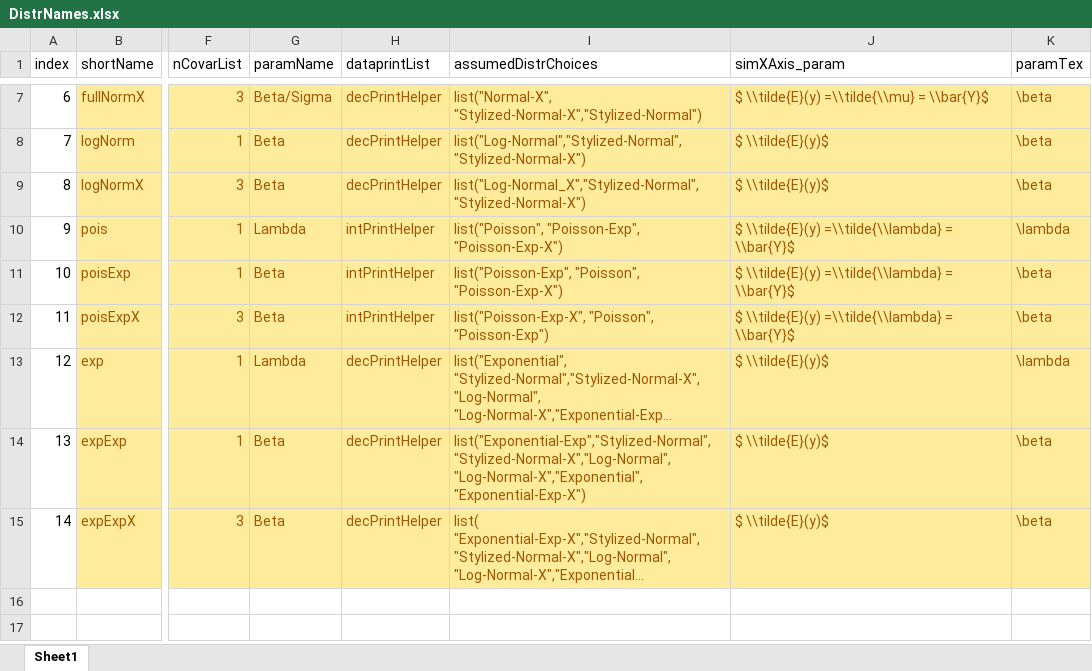
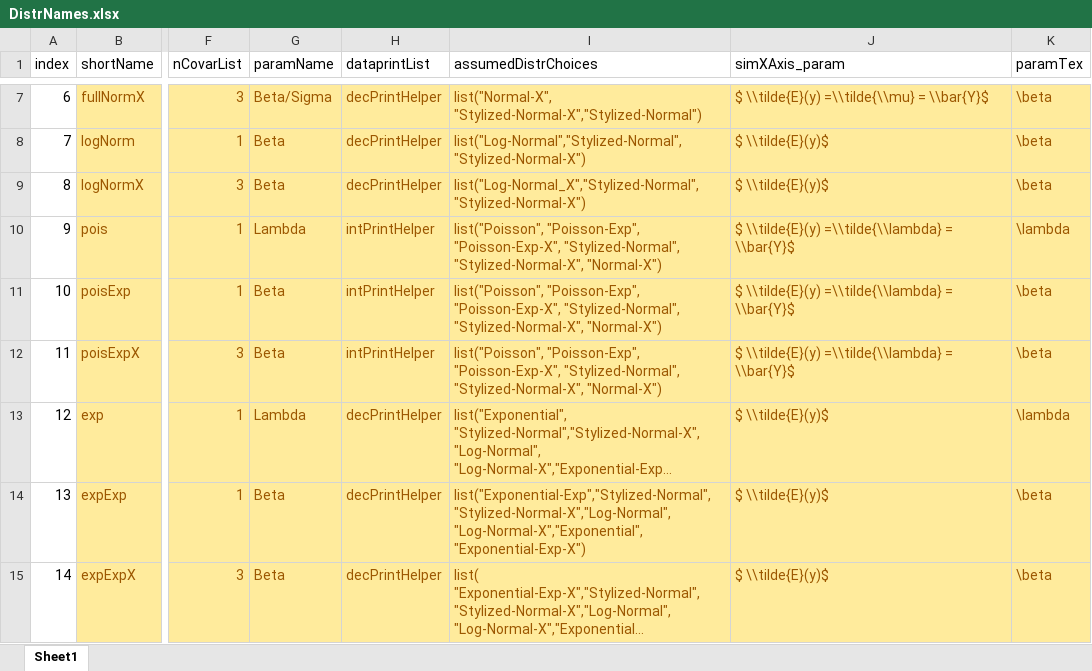
Before and after one commit to iqss-research/2k1-in-silico, an Excel workbook: DistrNames.xlsx, sheet Sheet1, drawn as a sheet; only a part is shown, gaps mark what is left out; long unchanged cells end in …; values as stored, in another font and other column widths than the file's, no borders; the diff names each change by its address in the sheet, - before the commit and + after, or states it on an @@ line.

```diff
--- a/DistrNames.xlsx (sheet Sheet1)
+++ b/DistrNames.xlsx (sheet Sheet1)
-I10 (assumedDistrChoices): list("Poisson", "Poisson-Exp", "Poisson-Exp-X")
+I10 (assumedDistrChoices): list("Poisson", "Poisson-Exp", "Poisson-Exp-X", "Stylized-Normal", "Stylized-Normal-X", "Normal-X")
-I11 (assumedDistrChoices): list("Poisson-Exp", "Poisson", "Poisson-Exp-X")
+I11 (assumedDistrChoices): list("Poisson", "Poisson-Exp", "Poisson-Exp-X", "Stylized-Normal", "Stylized-Normal-X", "Normal-X")
-I12 (assumedDistrChoices): list("Poisson-Exp-X", "Poisson", "Poisson-Exp")
+I12 (assumedDistrChoices): list("Poisson", "Poisson-Exp", "Poisson-Exp-X", "Stylized-Normal", "Stylized-Normal-X", "Normal-X")
```
Also changed, not shown: 2 other files.
